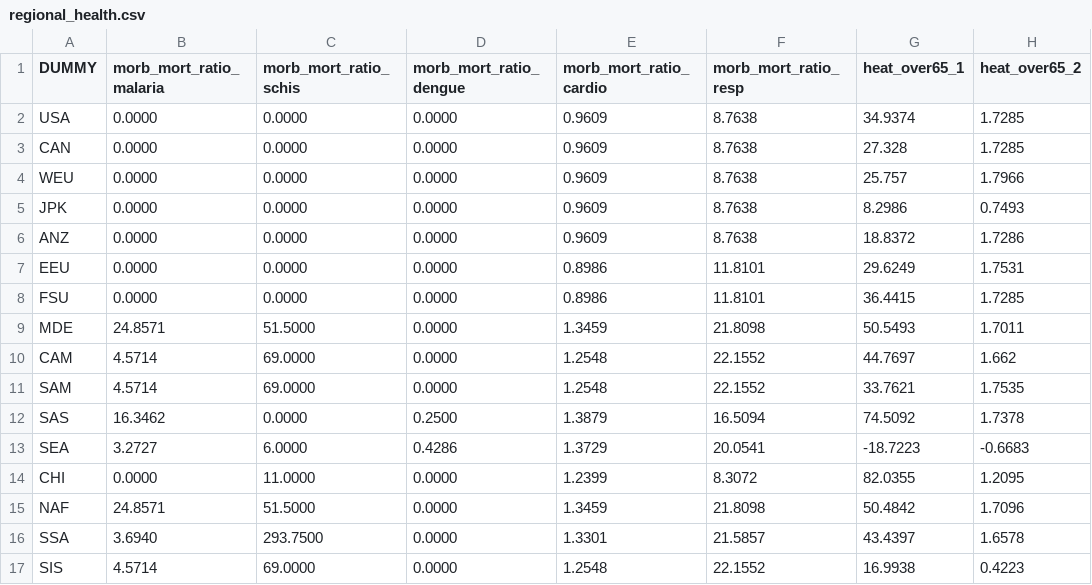
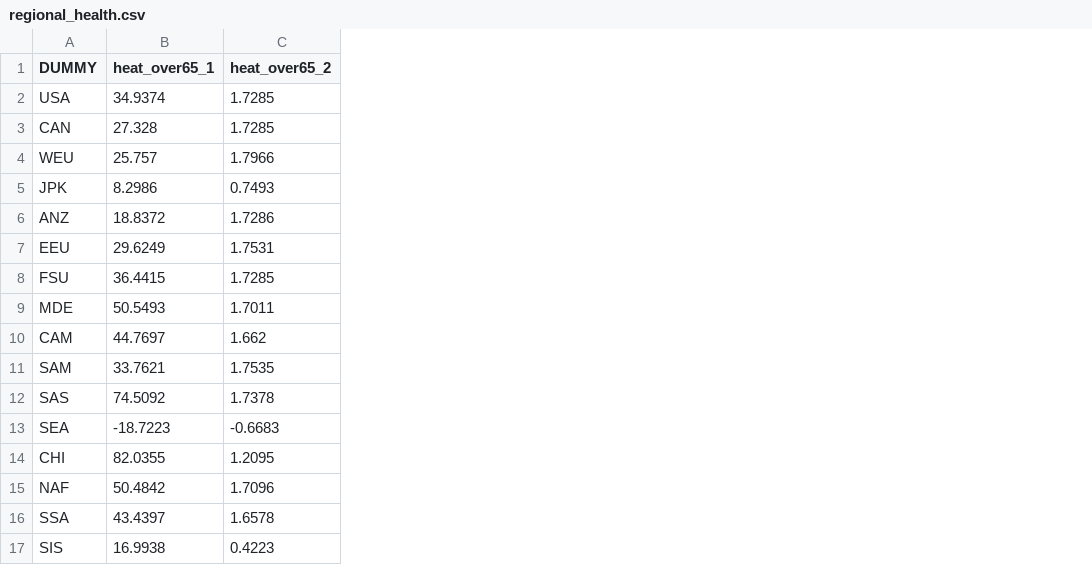
Before and after one commit to tonygardella/BUGE512, a CSV file: regional_health.csv, drawn as a sheet; only a part is shown; the diff names each change by its address in the sheet, - before the commit and + after, or states it on an @@ line.

```diff
--- a/regional_health.csv
+++ b/regional_health.csv
-column B (morb_mort_ratio_malaria), rows 2-17: 0.0000 | 0.0000 | 0.0000 | 0.0000 | 0.0000 | 0.0000 | 0.0000 | 24.8571 | 4.5714 | 4.5714 | 16.3462 | 3.2727 | 0.0000 | 24.8571 | 3.6940 | 4.5714
-column C (morb_mort_ratio_schis), rows 2-17: 0.0000 | 0.0000 | 0.0000 | 0.0000 | 0.0000 | 0.0000 | 0.0000 | 51.5000 | 69.0000 | 69.0000 | 0.0000 | 6.0000 | 11.0000 | 51.5000 | 293.7500 | 69.0000
-column D (morb_mort_ratio_dengue), rows 2-17: 0.0000 | 0.0000 | 0.0000 | 0.0000 | 0.0000 | 0.0000 | 0.0000 | 0.0000 | 0.0000 | 0.0000 | 0.2500 | 0.4286 | 0.0000 | 0.0000 | 0.0000 | 0.0000
-column E (morb_mort_ratio_cardio), rows 2-17: 0.9609 | 0.9609 | 0.9609 | 0.9609 | 0.9609 | 0.8986 | 0.8986 | 1.3459 | 1.2548 | 1.2548 | 1.3879 | 1.3729 | 1.2399 | 1.3459 | 1.3301 | 1.2548
-column F (morb_mort_ratio_resp), rows 2-17: 8.7638 | 8.7638 | 8.7638 | 8.7638 | 8.7638 | 11.8101 | 11.8101 | 21.8098 | 22.1552 | 22.1552 | 16.5094 | 20.0541 | 8.3072 | 21.8098 | 21.5857 | 22.1552
```
Also changed, not shown: 2 other files.
